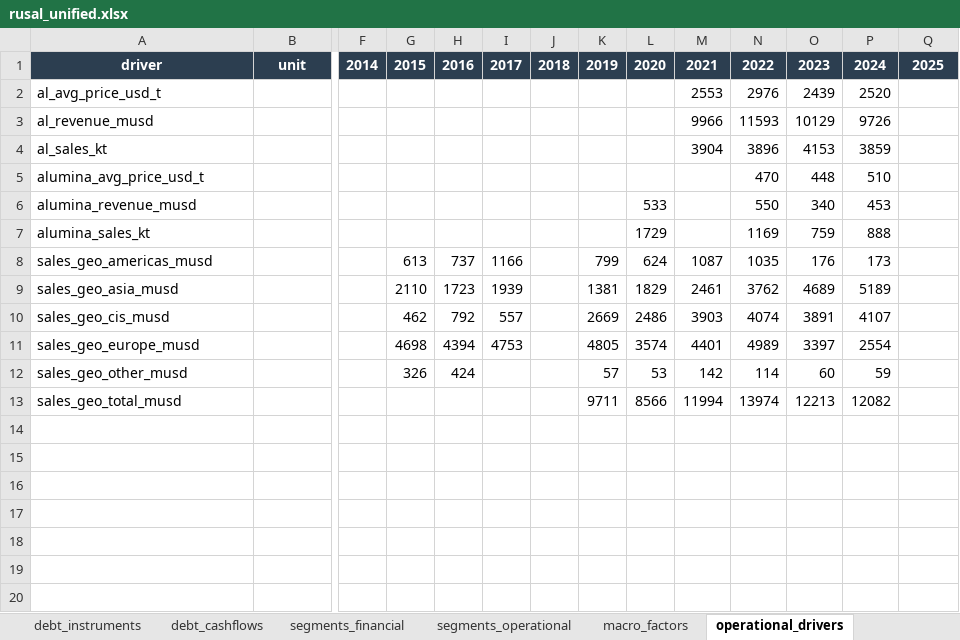
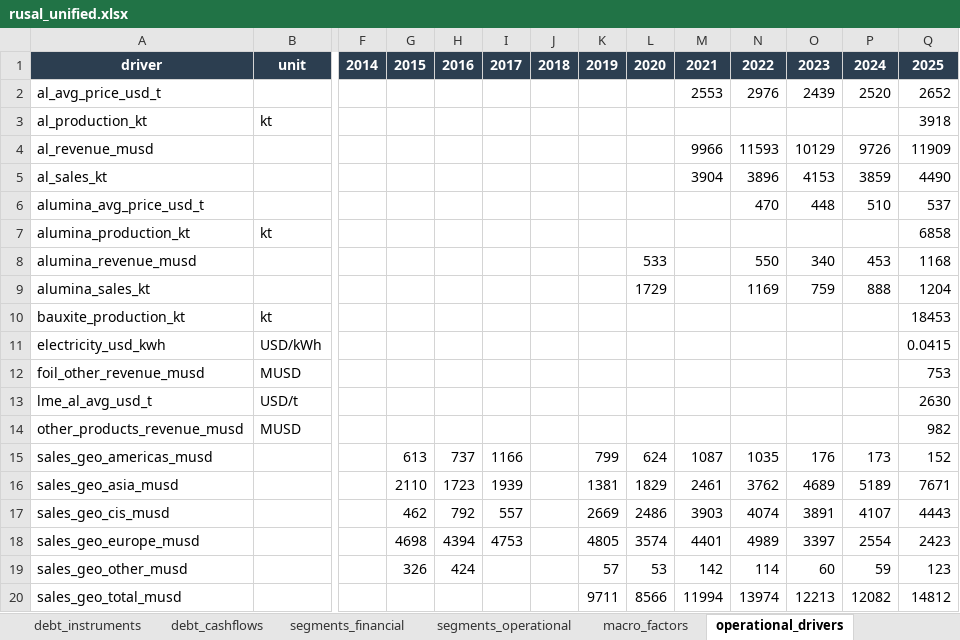
Before and after one commit to arturhusnutdinov/stressTest_v2, an Excel workbook: companies/rusal/data/excel/rusal_unified.xlsx, sheet operational_drivers, drawn as a sheet; only a part is shown, gaps mark what is left out; values as stored, in another font and other column widths than the file's, no borders; addresses are those after the commit; rows hold the shown columns only; the diff names each change by its address in the sheet, - before the commit and + after, or states it on an @@ line.

```diff
--- a/companies/rusal/data/excel/rusal_unified.xlsx (sheet operational_drivers)
+++ b/companies/rusal/data/excel/rusal_unified.xlsx (sheet operational_drivers)
-Q2: (empty)
+Q2: 2652
+row 3: al_production_kt | kt |  |  |  |  |  |  |  |  |  |  |  | 3918
-Q4: (empty)
+Q4: 11909
-Q5: (empty)
+Q5: 4490
-Q6: (empty)
+Q6: 537
+row 7: alumina_production_kt | kt |  |  |  |  |  |  |  |  |  |  |  | 6858
-Q8: (empty)
+Q8: 1168
-Q9: (empty)
+Q9: 1204
+row 10: bauxite_production_kt | kt |  |  |  |  |  |  |  |  |  |  |  | 18453
+row 11: electricity_usd_kwh | USD/kWh |  |  |  |  |  |  |  |  |  |  |  | 0.0415
+row 12: foil_other_revenue_musd | MUSD |  |  |  |  |  |  |  |  |  |  |  | 753
+row 13: lme_al_avg_usd_t | USD/t |  |  |  |  |  |  |  |  |  |  |  | 2630
+row 14: other_products_revenue_musd | MUSD |  |  |  |  |  |  |  |  |  |  |  | 982
-Q15: (empty)
+Q15: 152
-Q16: (empty)
+Q16: 7671
-Q17: (empty)
+Q17: 4443
-Q18: (empty)
+Q18: 2423
-Q19: (empty)
+Q19: 123
-Q20: (empty)
+Q20: 14812
```
Also changed, not shown: sheet segments_financial, sheet segments_operational, sheet history_is, sheet history_cf, 1 other file.
